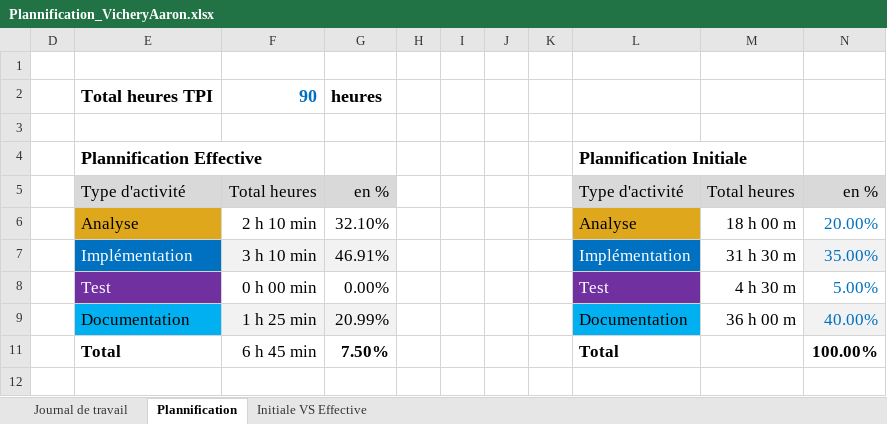
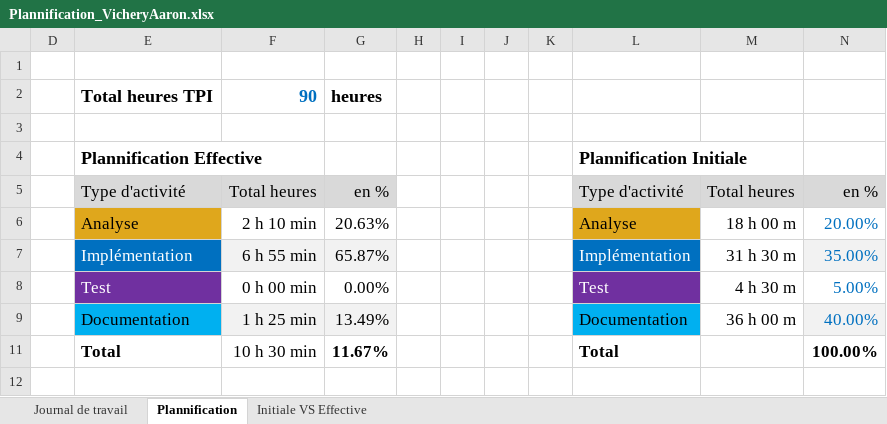
Before and after one commit to aarvichery/P_OO-320, an Excel workbook: Plannification_VicheryAaron.xlsx, sheet Plannification, drawn as a sheet; values as stored, in another font and other column widths than the file's, no borders; charts and pictures not drawn; the diff names each change by its address in the sheet, - before the commit and + after, or states it on an @@ line.

Commit message:
Update(Plannification) : Ajout de ma plannification du  Mardi 28 Octobre

```diff
--- a/Plannification_VicheryAaron.xlsx (sheet Plannification)
+++ b/Plannification_VicheryAaron.xlsx (sheet Plannification)
-G6: 32.10%
+G6: 20.63%
-F7: 3 h 10 min
+F7: 6 h 55 min
-G7: 46.91%
+G7: 65.87%
-G9: 20.99%
+G9: 13.49%
-F11: 6 h 45 min
+F11: 10 h 30 min
-G11: 7.50%
+G11: 11.67%
```
Also changed, not shown: sheet Journal de travail, hidden cells, charts or pictures.
